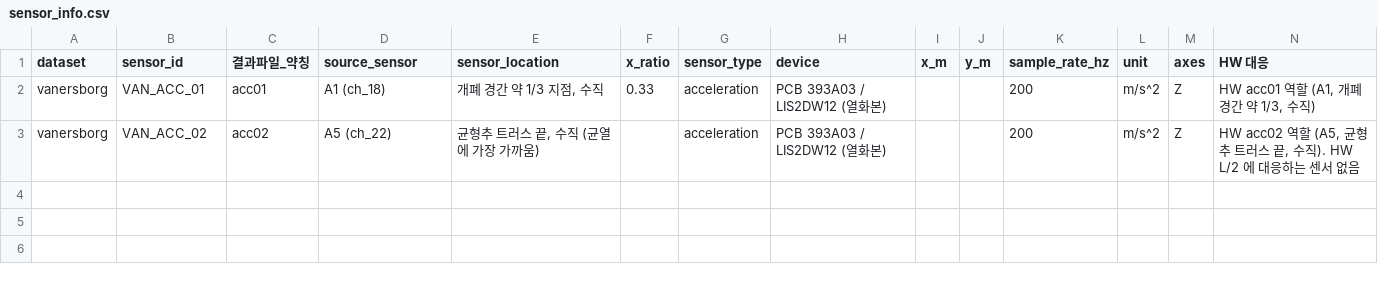
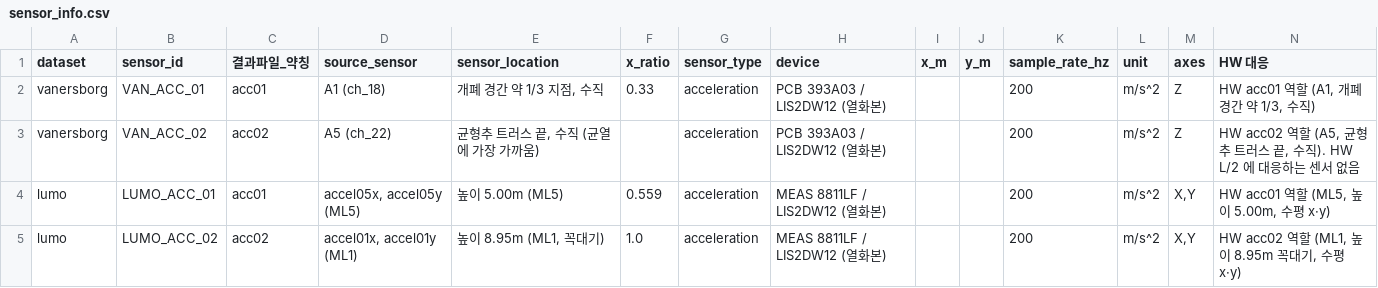
Before and after one commit to INFRIUM/AI-1, a CSV file: results/public/for_AI2_1.4/sensor_info.csv, drawn as a sheet; the diff names each change by its address in the sheet, - before the commit and + after, or states it on an @@ line.

Commit message:
feat: LUMO 처리 결과 추가 (AI1-public-1.4, AI② Truss v4 사전 등록서) (#3)

```diff
--- a/results/public/for_AI2_1.4/sensor_info.csv
+++ b/results/public/for_AI2_1.4/sensor_info.csv
+row 4: lumo | LUMO_ACC_01 | acc01 | accel05x, accel05y (ML5) | 높이 5.00m (ML5) | 0.559 | acceleration | MEAS 8811LF / LIS2DW12 (열화본) |  |  | 200 | m/s^2 | X,Y | HW acc01 역할 (ML5, 높이 5.00m, 수평 x·y)
+row 5: lumo | LUMO_ACC_02 | acc02 | accel01x, accel01y (ML1) | 높이 8.95m (ML1, 꼭대기) | 1.0 | acceleration | MEAS 8811LF / LIS2DW12 (열화본) |  |  | 200 | m/s^2 | X,Y | HW acc02 역할 (ML1, 높이 8.95m 꼭대기, 수평 x·y)
```
Also changed, not shown: 9 other files.
